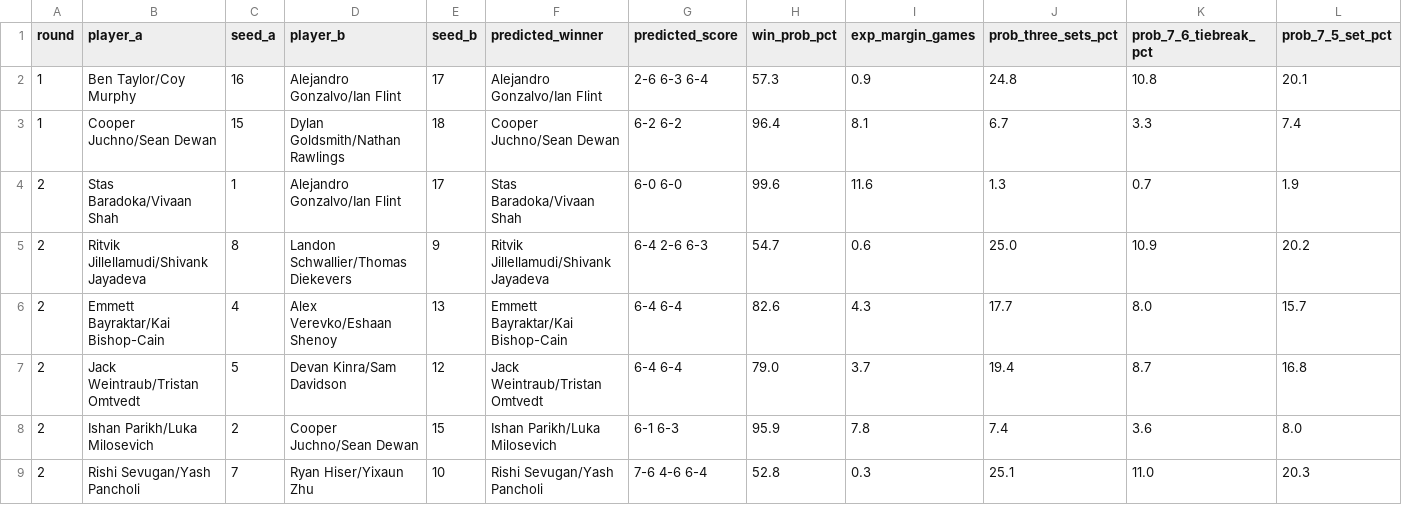
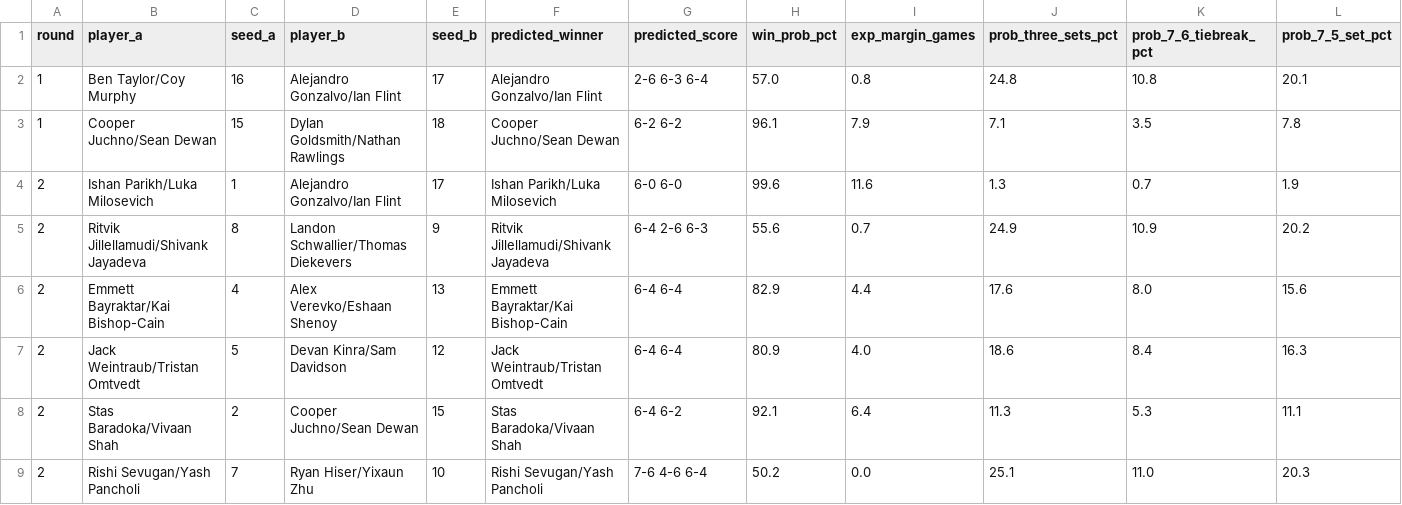
Before and after one commit to jojojoshshsh/MHSAA_tennis_seeder, a CSV file: docs/csv/predictions/matches_doubles_boys_division_1_flight_4.csv, drawn as a sheet; only a part is shown; the diff covers the shown part only.

```diff
--- a/docs/csv/predictions/matches_doubles_boys_division_1_flight_4.csv
+++ b/docs/csv/predictions/matches_doubles_boys_division_1_flight_4.csv
@@ -1,9 +1,9 @@
 round,player_a,seed_a,player_b,seed_b,predicted_winner,predicted_score,win_prob_pct,exp_margin_games,prob_three_sets_pct,prob_7_6_tiebreak_pct,prob_7_5_set_pct
-1,Ben Taylor/Coy Murphy,16,Alejandro Gonzalvo/Ian Flint,17,Alejandro Gonzalvo/Ian Flint,2-6 6-3 6-4,57.3,0.9,24.8,10.8,20.1
-1,Cooper Juchno/Sean Dewan,15,Dylan Goldsmith/Nathan Rawlings,18,Cooper Juchno/Sean Dewan,6-2 6-2,96.4,8.1,6.7,3.3,7.4
-2,Stas Baradoka/Vivaan Shah,1,Alejandro Gonzalvo/Ian Flint,17,Stas Baradoka/Vivaan Shah,6-0 6-0,99.6,11.6,1.3,0.7,1.9
-2,Ritvik Jillellamudi/Shivank Jayadeva,8,Landon Schwallier/Thomas Diekevers,9,Ritvik Jillellamudi/Shivank Jayadeva,6-4 2-6 6-3,54.7,0.6,25.0,10.9,20.2
-2,Emmett Bayraktar/Kai Bishop-Cain,4,Alex Verevko/Eshaan Shenoy,13,Emmett Bayraktar/Kai Bishop-Cain,6-4 6-4,82.6,4.3,17.7,8.0,15.7
-2,Jack Weintraub/Tristan Omtvedt,5,Devan Kinra/Sam Davidson,12,Jack Weintraub/Tristan Omtvedt,6-4 6-4,79.0,3.7,19.4,8.7,16.8
-2,Ishan Parikh/Luka Milosevich,2,Cooper Juchno/Sean Dewan,15,Ishan Parikh/Luka Milosevich,6-1 6-3,95.9,7.8,7.4,3.6,8.0
-2,Rishi Sevugan/Yash Pancholi,7,Ryan Hiser/Yixaun Zhu,10,Rishi Sevugan/Yash Pancholi,7-6 4-6 6-4,52.8,0.3,25.1,11.0,20.3
+1,Ben Taylor/Coy Murphy,16,Alejandro Gonzalvo/Ian Flint,17,Alejandro Gonzalvo/Ian Flint,2-6 6-3 6-4,57.0,0.8,24.8,10.8,20.1
+1,Cooper Juchno/Sean Dewan,15,Dylan Goldsmith/Nathan Rawlings,18,Cooper Juchno/Sean Dewan,6-2 6-2,96.1,7.9,7.1,3.5,7.8
+2,Ishan Parikh/Luka Milosevich,1,Alejandro Gonzalvo/Ian Flint,17,Ishan Parikh/Luka Milosevich,6-0 6-0,99.6,11.6,1.3,0.7,1.9
+2,Ritvik Jillellamudi/Shivank Jayadeva,8,Landon Schwallier/Thomas Diekevers,9,Ritvik Jillellamudi/Shivank Jayadeva,6-4 2-6 6-3,55.6,0.7,24.9,10.9,20.2
+2,Emmett Bayraktar/Kai Bishop-Cain,4,Alex Verevko/Eshaan Shenoy,13,Emmett Bayraktar/Kai Bishop-Cain,6-4 6-4,82.9,4.4,17.6,8.0,15.6
+2,Jack Weintraub/Tristan Omtvedt,5,Devan Kinra/Sam Davidson,12,Jack Weintraub/Tristan Omtvedt,6-4 6-4,80.9,4.0,18.6,8.4,16.3
+2,Stas Baradoka/Vivaan Shah,2,Cooper Juchno/Sean Dewan,15,Stas Baradoka/Vivaan Shah,6-4 6-2,92.1,6.4,11.3,5.3,11.1
+2,Rishi Sevugan/Yash Pancholi,7,Ryan Hiser/Yixaun Zhu,10,Rishi Sevugan/Yash Pancholi,7-6 4-6 6-4,50.2,0.0,25.1,11.0,20.3
```
Also changed, not shown: 60 edited cells elsewhere in this file, docs/csv/predictions/team_predicted_boys_division_overall.csv, docs/csv/singles_boys_division_1.csv, 49 other files.
